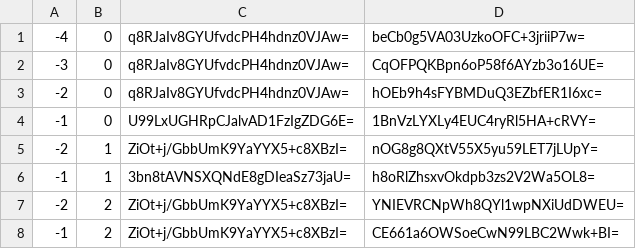
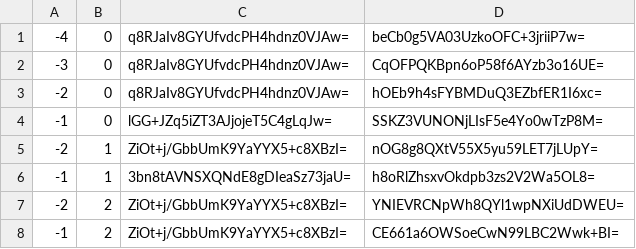
Before and after one commit to counterfitninja/chilled-nether, a CSV file: tiles/zoom.-1/metadata/k.-1.0.csv, drawn as a sheet.

```diff
--- a/tiles/zoom.-1/metadata/k.-1.0.csv
+++ b/tiles/zoom.-1/metadata/k.-1.0.csv
@@ -3,3 +3,3 @@
 -2,0,q8RJaIv8GYUfvdcPH4hdnz0VJAw=,hOEb9h4sFYBMDuQ3EZbfER1I6xc=
--1,0,U99LxUGHRpCJalvAD1FzIgZDG6E=,1BnVzLYXLy4EUC4ryRl5HA+cRVY=
+-1,0,lGG+JZq5iZT3AJjojeT5C4gLqJw=,SSKZ3VUNONjLIsF5e4Yo0wTzP8M=
 -2,1,ZiOt+j/GbbUmK9YaYYX5+c8XBzI=,nOG8g8QXtV55X5yu59LET7jLUpY=
```
Also changed, not shown: tiles/zoom.-1/metadata/k.-1.-1.csv, tiles/zoom.-1/metadata/k.0.-1.csv, 40 other files.
